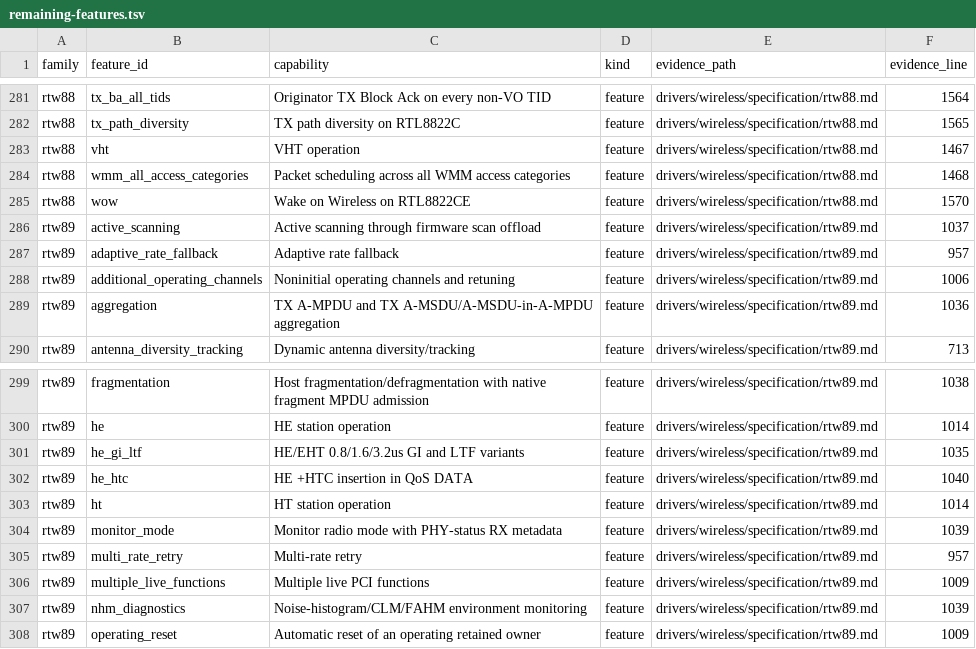
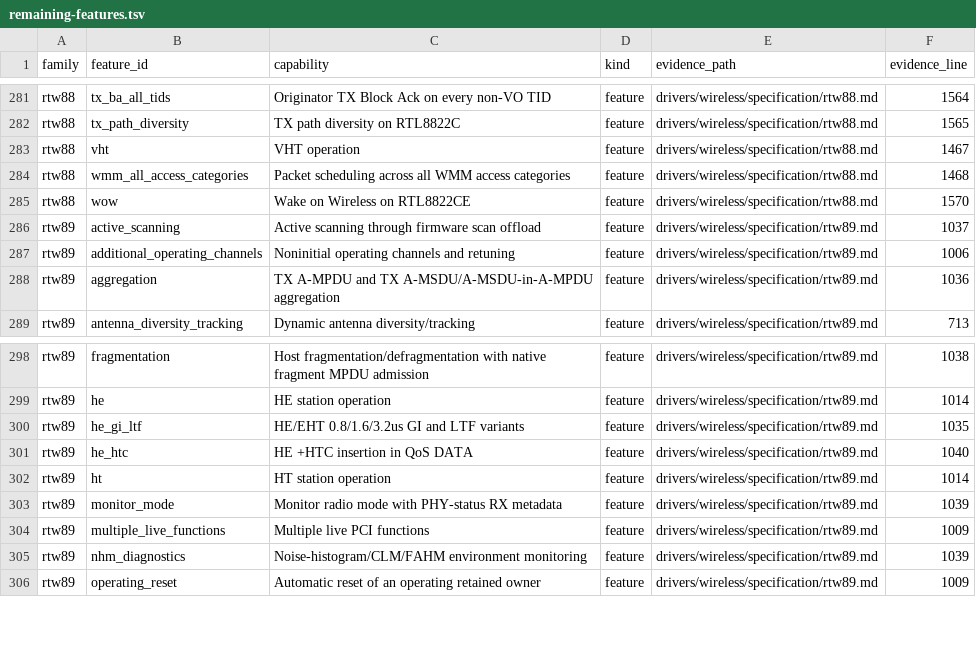
Before and after one commit to hodgesds/narf, a TSV file: drivers/wireless/research/remaining-features.tsv, drawn as a sheet; only a part is shown, gaps mark what is left out.

```diff
--- a/drivers/wireless/research/remaining-features.tsv
+++ b/drivers/wireless/research/remaining-features.tsv
@@ -286,3 +286,2 @@ rtw88	wow	Wake on Wireless on RTL8822CE	feature	drivers/wireless/specification/r
 rtw89	active_scanning	Active scanning through firmware scan offload	feature	drivers/wireless/specification/rtw89.md	1037
-rtw89	adaptive_rate_fallback	Adaptive rate fallback	feature	drivers/wireless/specification/rtw89.md	957
 rtw89	additional_operating_channels	Noninitial operating channels and retuning	feature	drivers/wireless/specification/rtw89.md	1006
@@ -304,3 +303,2 @@ rtw89	ht	HT station operation	feature	drivers/wireless/specification/rtw89.md	10
 rtw89	monitor_mode	Monitor radio mode with PHY-status RX metadata	feature	drivers/wireless/specification/rtw89.md	1039
-rtw89	multi_rate_retry	Multi-rate retry	feature	drivers/wireless/specification/rtw89.md	957
 rtw89	multiple_live_functions	Multiple live PCI functions	feature	drivers/wireless/specification/rtw89.md	1009
```
Also changed, not shown: 11 other files.
